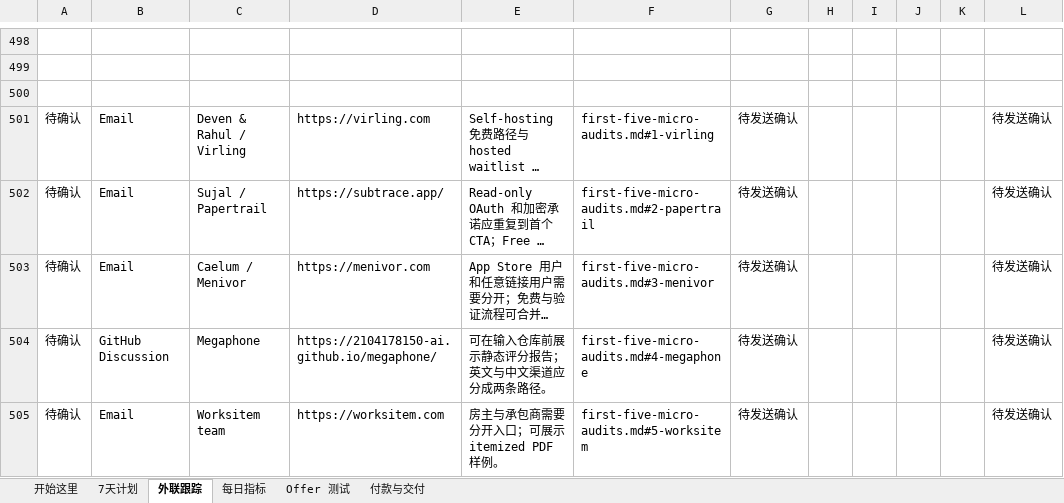
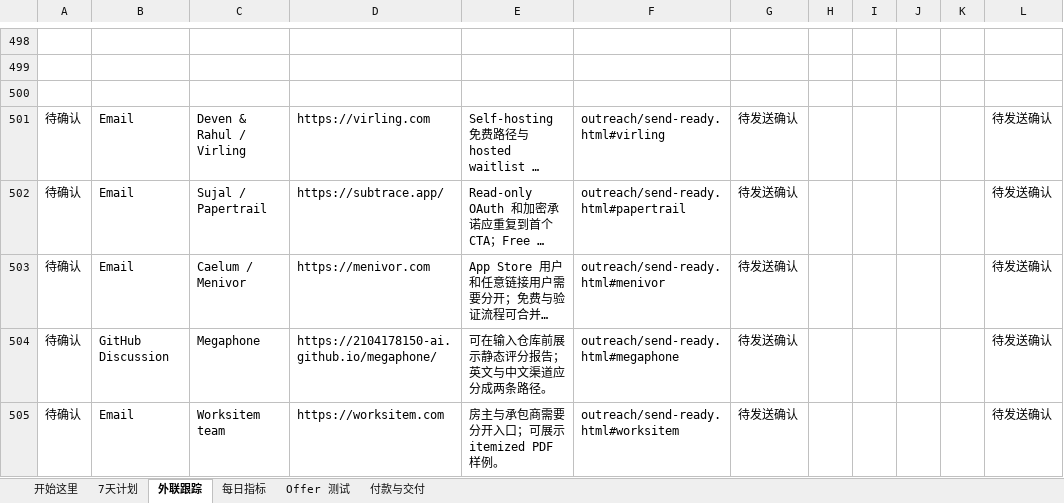
Before and after one commit to newworldba/ai-growth-audit, an Excel workbook: zh/outreach-tracker.xlsx, sheet 外联跟踪, drawn as a sheet; only a part is shown, gaps mark what is left out; long unchanged cells end in …; values as stored, in another font and other column widths than the file's, no borders; conditional formats not drawn; the diff names each change by its address in the sheet, - before the commit and + after, or states it on an @@ line.

Commit message:
Add send-ready outreach workspace

```diff
--- a/zh/outreach-tracker.xlsx (sheet 外联跟踪)
+++ b/zh/outreach-tracker.xlsx (sheet 外联跟踪)
-F501: first-five-micro-audits.md#1-virling
+F501: outreach/send-ready.html#virling
-F502: first-five-micro-audits.md#2-papertrail
+F502: outreach/send-ready.html#papertrail
-F503: first-five-micro-audits.md#3-menivor
+F503: outreach/send-ready.html#menivor
-F504: first-five-micro-audits.md#4-megaphone
+F504: outreach/send-ready.html#megaphone
-F505: first-five-micro-audits.md#5-worksitem
+F505: outreach/send-ready.html#worksitem
```
Also changed, not shown: 2 other files.
